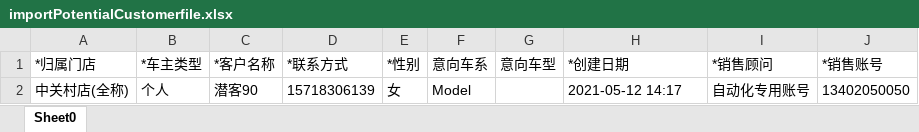
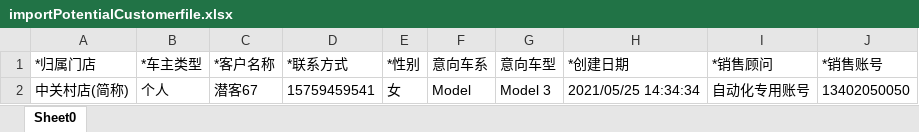
Before and after one commit to dy495/interface-test-framework, an Excel workbook: src/main/java/com/haisheng/framework/testng/bigScreen/jiaochen/xmf/file/importPotentialCustomerfile.xlsx, sheet Sheet0, drawn as a sheet; values as stored, in another font and other column widths than the file's, no borders; the diff names each change by its address in the sheet, - before the commit and + after, or states it on an @@ line.

```diff
--- a/src/main/java/com/haisheng/framework/testng/bigScreen/jiaochen/xmf/file/importPotentialCustomerfile.xlsx (sheet Sheet0)
+++ b/src/main/java/com/haisheng/framework/testng/bigScreen/jiaochen/xmf/file/importPotentialCustomerfile.xlsx (sheet Sheet0)
-A2 (*归属门店): 中关村店(全称)
+A2 (*归属门店): 中关村店(简称)
-C2 (*客户名称): 潜客90
+C2 (*客户名称): 潜客67
-D2 (*联系方式): 15718306139
+D2 (*联系方式): 15759459541
-G2 (意向车型): (empty)
+G2 (意向车型): Model 3
-H2 (*创建日期): 2021-05-12 14:17
+H2 (*创建日期): 2021/05/25 14:34:34
```
Also changed, not shown: src/main/java/com/haisheng/framework/testng/bigScreen/jiaochen/xmf/file/importfile2.xlsx, 6 other files.
